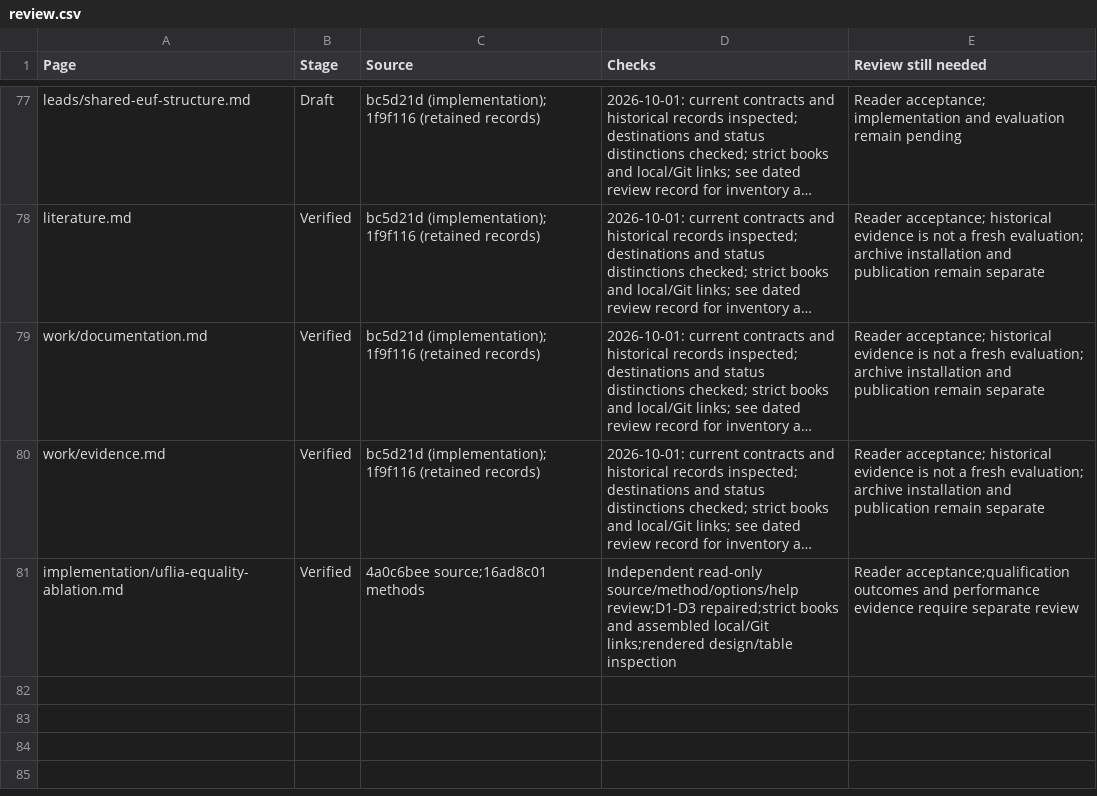
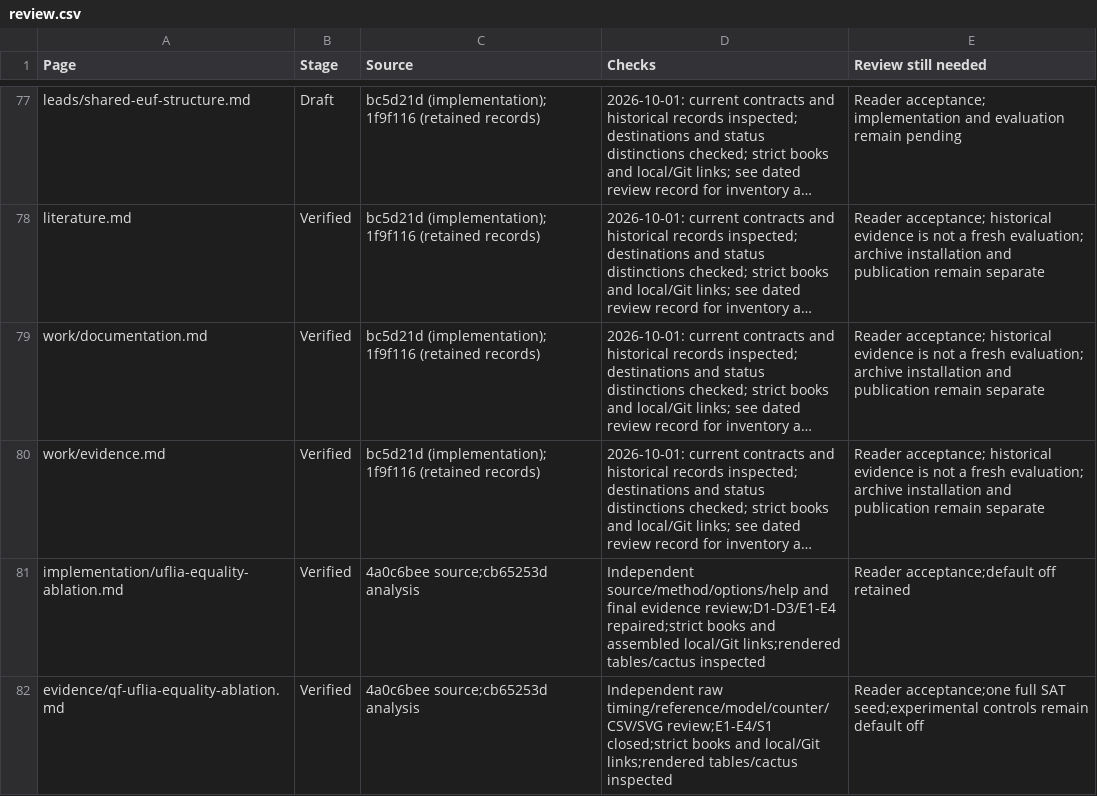
Before and after one commit to MikolasJanota/primo, a CSV file: docs/review.csv, drawn as a sheet; only a part is shown, gaps mark what is left out; long unchanged cells end in …; the diff names each change by its address in the sheet, - before the commit and + after, or states it on an @@ line.

Commit message:
Document why broad equality sharing loses and qualify fixed-only control
Solver4a0c6bee; source unchanged through all gates. Full659x5/60s: off575,scan575,names568,fixed580,all567. Fixed PAR2 -4.46% with15 gains/10 losses and1.242 common-solve geometric ratio; keep default off. Scan preserves measured counters; names-only retains13 MathSAT gains and most Wisas regressions; resource-limit complete-retry reports14 off/78 names/5 fixed/72 all. All2865 successful answers agree with prior Z3 or fresh cvc5; all1983 SAT rows pass separate direct Dolmen. Commit3954 consolidated CSV rows, metadata, cactus and run ledger. Independent read-only review closes E1-E4/S1 and verifies raw data/coverage/hashes/source controls; writer verifies strict books,281-page local/Git links, rendered tables/SVG, lint/JSON/diff and empty process/job audit. Code self-review: no new blocking issue; existing static advisories retained. Native check45 suites+311 Python,ASan45+150 cases,133-unit static and7000-case gates recorded separately;2 baseline unknowns triaged. Experiments complete; controls remain opt-in.

```diff
--- a/docs/review.csv
+++ b/docs/review.csv
-C81 (Source): 4a0c6bee source;16ad8c01 methods
+C81 (Source): 4a0c6bee source;cb65253d analysis
-D81 (Checks): Independent read-only source/method/options/help review;D1-D3 repaired;strict books and assembled local/Git links;rendered design/table inspection
+D81 (Checks): Independent source/method/options/help and final evidence review;D1-D3/E1-E4 repaired;strict books and assembled local/Git links;rendered tables/cactus inspected
-E81 (Review still needed): Reader acceptance;qualification outcomes and performance evidence require separate review
+E81 (Review still needed): Reader acceptance;default off retained
+row 82: evidence/qf-uflia-equality-ablation.md | Verified | 4a0c6bee source;cb65253d analysis | Independent raw timing/reference/model/counter/CSV/SVG review;E1-E4/S1 closed;strict books and local/Git links;rendered tables/cactus inspected | Reader acceptance;one full SAT seed;experimental controls remain default off
```
Also changed, not shown: 17 other files.
